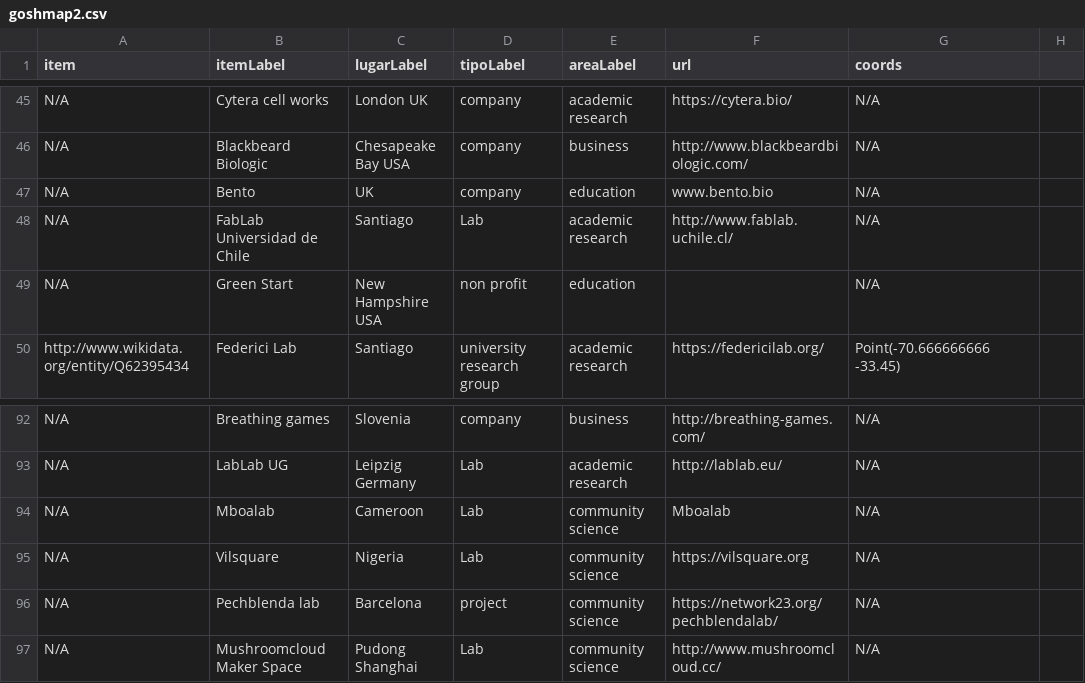
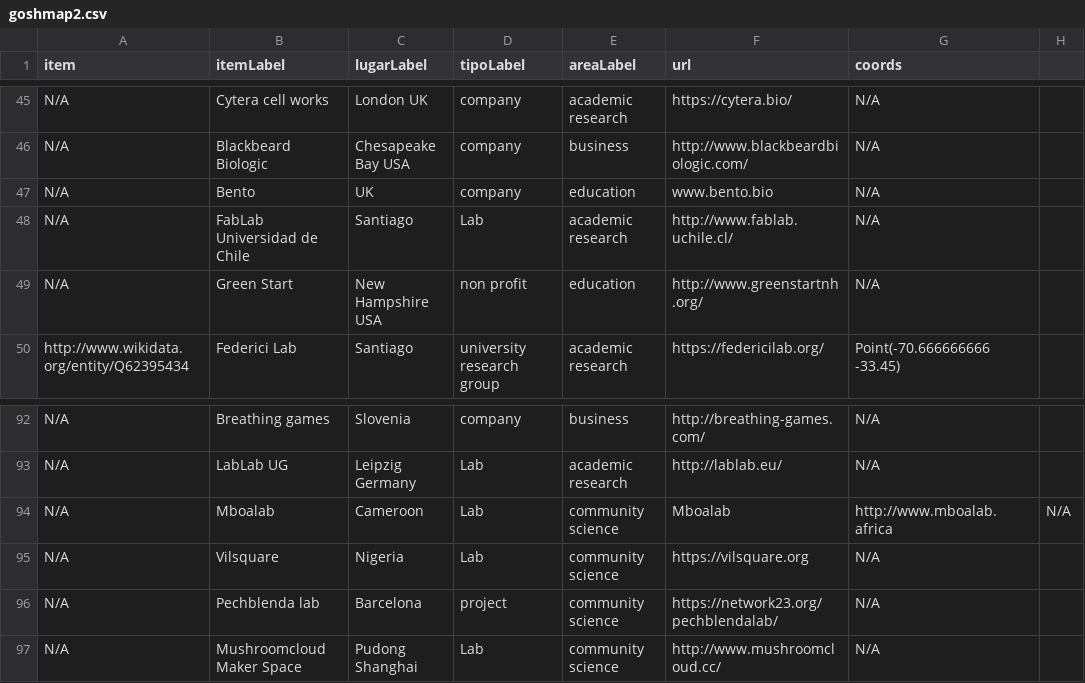
Before and after one commit to thessaly/GOSHMap, a CSV file: goshmap2.csv, drawn as a sheet; only a part is shown, gaps mark what is left out.

Commit message:
Update goshmap2.csv

```diff
--- a/goshmap2.csv
+++ b/goshmap2.csv
@@ -48,3 +48,3 @@ N/A,Bento,UK,company,education,www.bento.bio,N/A
 N/A,FabLab Universidad de Chile,Santiago,Lab,academic research,http://www.fablab.uchile.cl/,N/A
-N/A,Green Start,New Hampshire USA,non profit,education,,N/A
+N/A,Green Start,New Hampshire USA,non profit,education,http://www.greenstartnh.org/,N/A
 http://www.wikidata.org/entity/Q62395434,Federici Lab,Santiago,university research group,academic research,https://federicilab.org/,Point(-70.666666666 -33.45)
@@ -93,3 +93,3 @@ N/A,Breathing games,Slovenia,company,business,http://breathing-games.com/,N/A
 N/A,LabLab UG ,Leipzig Germany,Lab,academic research,http://lablab.eu/,N/A
-N/A,Mboalab,Cameroon,Lab,community science,Mboalab,N/A
+N/A,Mboalab,Cameroon,Lab,community science,Mboalab,http://www.mboalab.africa,N/A
 N/A,Vilsquare,Nigeria,Lab,community science,https://vilsquare.org,N/A
```
